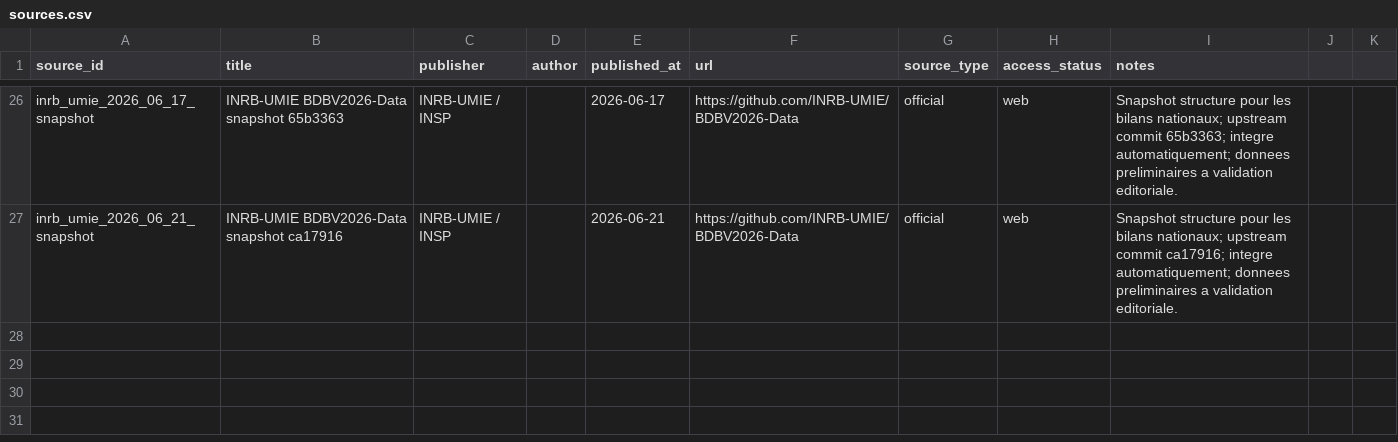
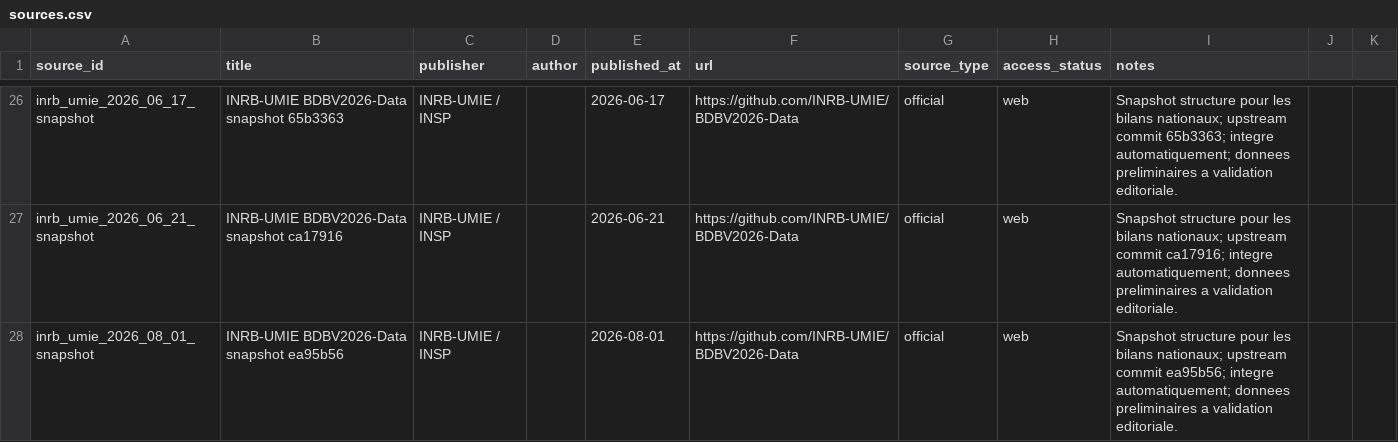
Before and after one commit to hericlibong/ebola, a CSV file: public/data/reference/sources.csv, drawn as a sheet; only a part is shown, gaps mark what is left out; the diff names each change by its address in the sheet, - before the commit and + after, or states it on an @@ line.

```diff
--- a/public/data/reference/sources.csv
+++ b/public/data/reference/sources.csv
+row 28: inrb_umie_2026_08_01_snapshot | INRB-UMIE BDBV2026-Data snapshot ea95b56 | INRB-UMIE / INSP |  | 2026-08-01 | https://github.com/INRB-UMIE/BDBV2026-Data | official | web | Snapshot structure pour les bilans nationaux; upstream commit ea95b56; integre automatiquement; donnees preliminaires a validation editoriale.
```
Also changed, not shown: 2 other files.
